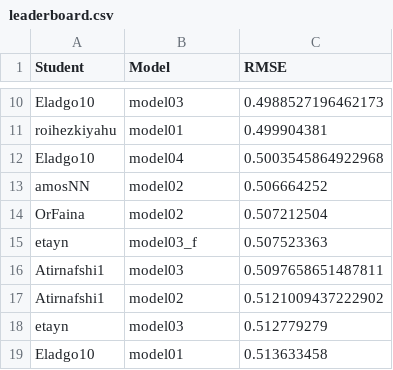
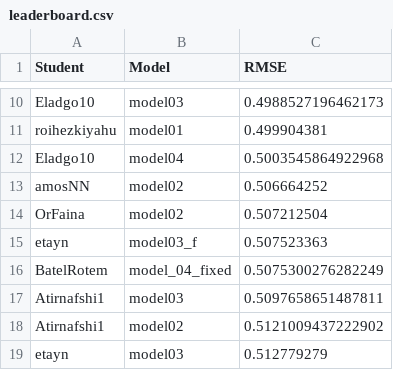
Before and after one commit to DSApps-2023/Class_Slides, a CSV file: leaderboard.csv, drawn as a sheet; only a part is shown, gaps mark what is left out; the shorter side is filled out with more unchanged rows.

Commit message:
Updates leaderboard

```diff
--- a/leaderboard.csv
+++ b/leaderboard.csv
@@ -15,2 +15,3 @@ OrFaina,model02,0.507212504
 etayn,model03_f,0.507523363
+BatelRotem,model_04_fixed,0.5075300276282249
 Atirnafshi1,model03,0.5097658651487811
```
Also changed, not shown: 1 other file.
